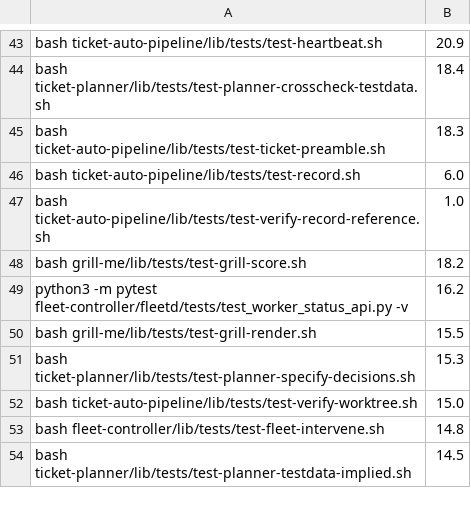
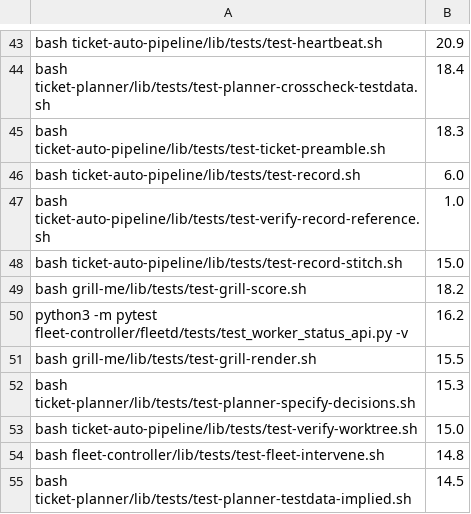
Before and after one commit to rogueprocess13/claude-plugins, a TSV file: scripts/test-durations.tsv, drawn as a sheet; only a part is shown, gaps mark what is left out.

```diff
--- a/scripts/test-durations.tsv
+++ b/scripts/test-durations.tsv
@@ -47,2 +47,3 @@ bash ticket-auto-pipeline/lib/tests/test-record.sh	6.0
 bash ticket-auto-pipeline/lib/tests/test-verify-record-reference.sh	1.0
+bash ticket-auto-pipeline/lib/tests/test-record-stitch.sh	15.0
 bash grill-me/lib/tests/test-grill-score.sh	18.2
```
Also changed, not shown: scripts/skill-size-baseline.tsv, 15 other files.
